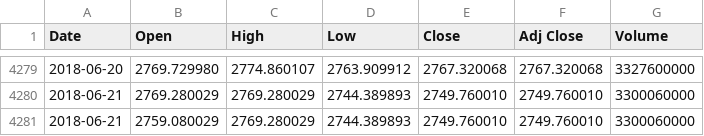
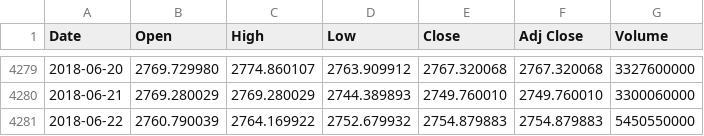
Before and after one commit to liangoy/bphs, a CSV file: data/bp.csv, drawn as a sheet; only a part is shown, gaps mark what is left out; removed rows and columns are numbered as before the commit, all else as after; the diff names each change by its address in the sheet, - before the commit and + after, or states it on an @@ line.

```diff
--- a/data/bp.csv
+++ b/data/bp.csv
-row 4281: 2018-06-21 | 2759.080029 | 2769.280029 | 2744.389893 | 2749.760010 | 2749.760010 | 3300060000
+row 4281: 2018-06-22 | 2760.790039 | 2764.169922 | 2752.679932 | 2754.879883 | 2754.879883 | 5450550000
```
Also changed, not shown: data/ax.csv, data/hs.csv, 5 other files.
